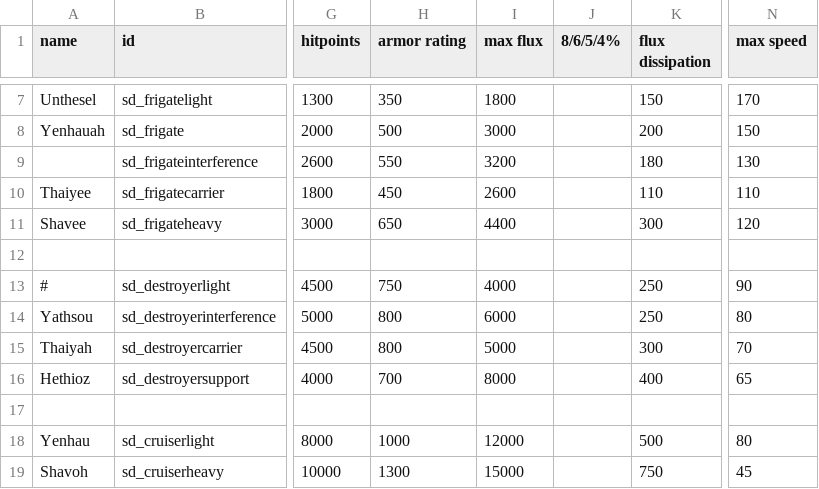
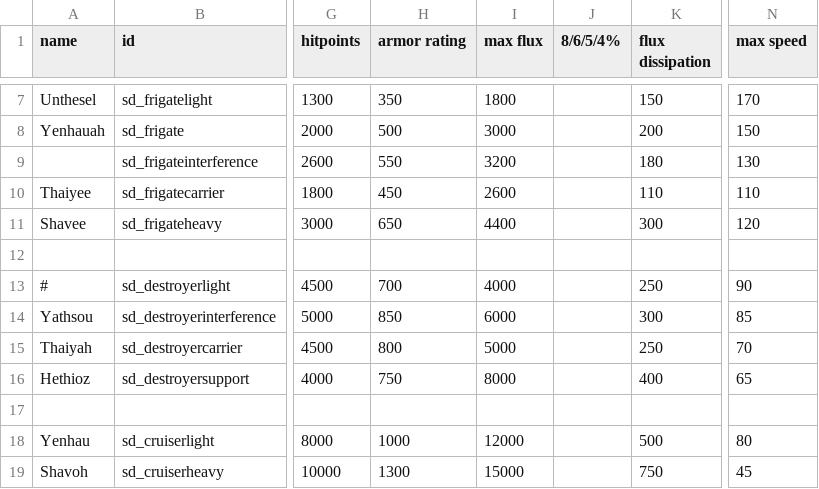
Before and after one commit to Sorrydough/Doughsector, a CSV file: data/hulls/ship_data.csv, drawn as a sheet; only a part is shown, gaps mark what is left out; the diff names each change by its address in the sheet, - before the commit and + after, or states it on an @@ line.

```diff
--- a/data/hulls/ship_data.csv
+++ b/data/hulls/ship_data.csv
-H13 (armor rating): 750
+H13 (armor rating): 700
-H14 (armor rating): 800
+H14 (armor rating): 850
-K14 (flux dissipation): 250
+K14 (flux dissipation): 300
-N14 (max speed): 80
+N14 (max speed): 85
-K15 (flux dissipation): 300
+K15 (flux dissipation): 250
-H16 (armor rating): 700
+H16 (armor rating): 750
```
Also changed, not shown: 7 other files.
